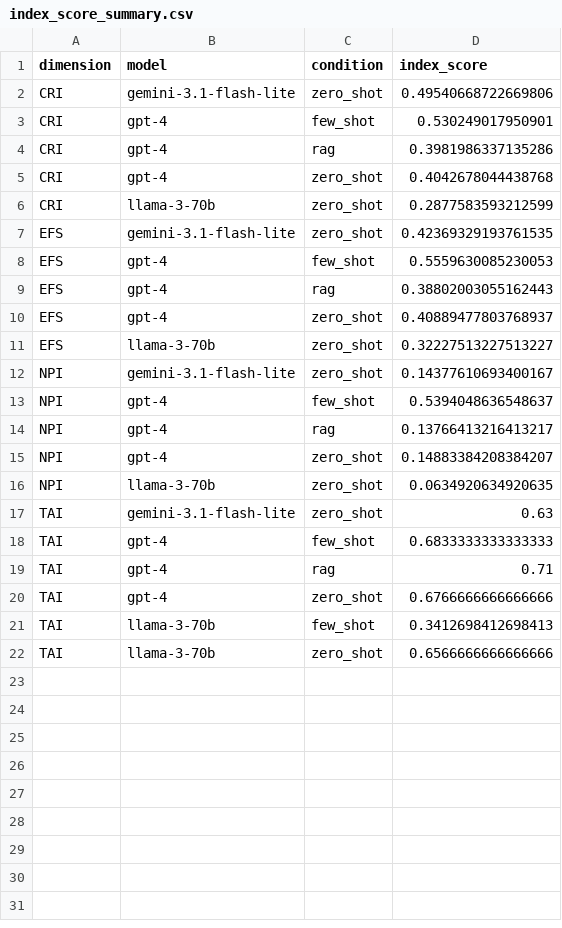
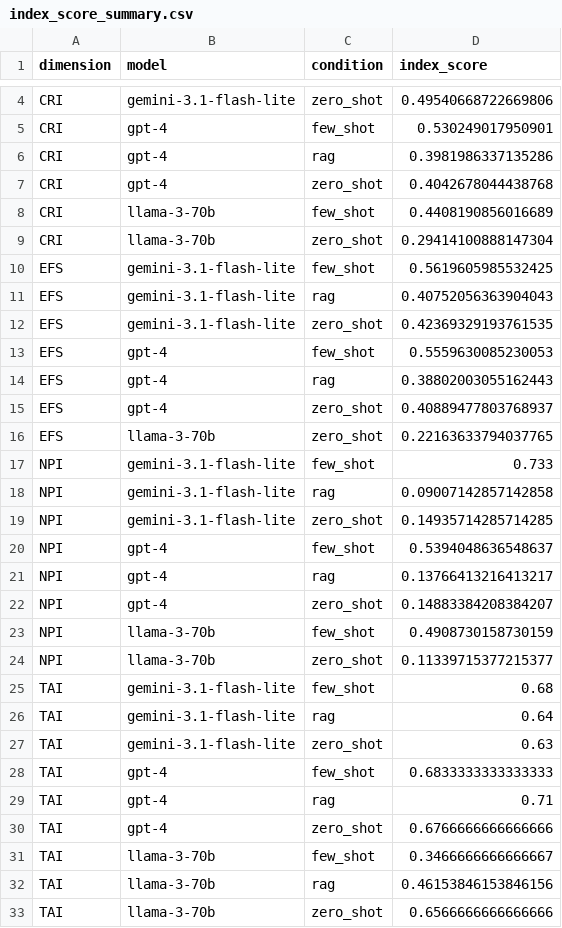
Before and after one commit to Shrinivasd33/LJUM_FinHallu_Code, a CSV file: results/index_score_summary.csv, drawn as a sheet; only a part is shown, gaps mark what is left out; the diff covers the shown part only.

```diff
--- a/results/index_score_summary.csv
+++ b/results/index_score_summary.csv
@@ -5,3 +7,6 @@ CRI,gpt-4,rag,0.3981986337135286
 CRI,gpt-4,zero_shot,0.4042678044438768
-CRI,llama-3-70b,zero_shot,0.2877583593212599
+CRI,llama-3-70b,few_shot,0.4408190856016689
+CRI,llama-3-70b,zero_shot,0.29414100888147304
+EFS,gemini-3.1-flash-lite,few_shot,0.5619605985532425
+EFS,gemini-3.1-flash-lite,rag,0.40752056363904043
 EFS,gemini-3.1-flash-lite,zero_shot,0.42369329193761535
@@ -10,4 +15,6 @@ EFS,gpt-4,rag,0.38802003055162443
 EFS,gpt-4,zero_shot,0.40889477803768937
-EFS,llama-3-70b,zero_shot,0.32227513227513227
-NPI,gemini-3.1-flash-lite,zero_shot,0.14377610693400167
+EFS,llama-3-70b,zero_shot,0.22163633794037765
+NPI,gemini-3.1-flash-lite,few_shot,0.733
+NPI,gemini-3.1-flash-lite,rag,0.09007142857142858
+NPI,gemini-3.1-flash-lite,zero_shot,0.14935714285714285
 NPI,gpt-4,few_shot,0.5394048636548637
@@ -15,3 +22,6 @@ NPI,gpt-4,rag,0.13766413216413217
 NPI,gpt-4,zero_shot,0.14883384208384207
-NPI,llama-3-70b,zero_shot,0.0634920634920635
+NPI,llama-3-70b,few_shot,0.4908730158730159
+NPI,llama-3-70b,zero_shot,0.11339715377215377
+TAI,gemini-3.1-flash-lite,few_shot,0.68
+TAI,gemini-3.1-flash-lite,rag,0.64
 TAI,gemini-3.1-flash-lite,zero_shot,0.63
@@ -20,3 +30,4 @@ TAI,gpt-4,rag,0.71
 TAI,gpt-4,zero_shot,0.6766666666666666
-TAI,llama-3-70b,few_shot,0.3412698412698413
+TAI,llama-3-70b,few_shot,0.3466666666666667
+TAI,llama-3-70b,rag,0.46153846153846156
 TAI,llama-3-70b,zero_shot,0.6566666666666666
```
Also changed, not shown: 2 added rows elsewhere in this file, results/composite_fin_hallu_scores.csv, results/strategic_deployment_matrix.csv, 9 other files.
